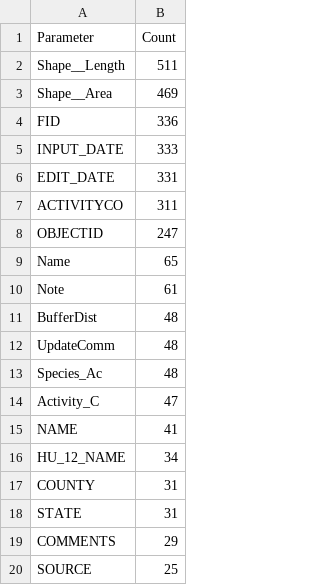
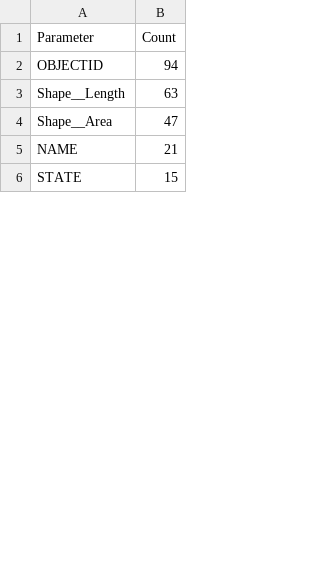
Before and after one commit to LukeFarch/api-parameter-analysis-tool-new, a CSV file: output/arcgis/data/top_arcgis_parameters.csv, drawn as a sheet; only a part is shown; the diff covers the shown part only.

```diff
--- a/output/arcgis/data/top_arcgis_parameters.csv
+++ b/output/arcgis/data/top_arcgis_parameters.csv
@@ -1,20 +1,6 @@
 Parameter,Count
-Shape__Length,511
-Shape__Area,469
-FID,336
-INPUT_DATE,333
-EDIT_DATE,331
-ACTIVITYCO,311
-OBJECTID,247
-Name,65
-Note,61
-BufferDist,48
-UpdateComm,48
-Species_Ac,48
-Activity_C,47
-NAME,41
-HU_12_NAME,34
-COUNTY,31
-STATE,31
-COMMENTS,29
-SOURCE,25
+OBJECTID,94
+Shape__Length,63
+Shape__Area,47
+NAME,21
+STATE,15
```
Also changed, not shown: 24 added rows, 10 removed rows and 1 edited cell elsewhere in this file, output/arcgis/data/all_arcgis_parameters.csv, output/soda/data/all_soda_parameters.csv, 17 other files.
